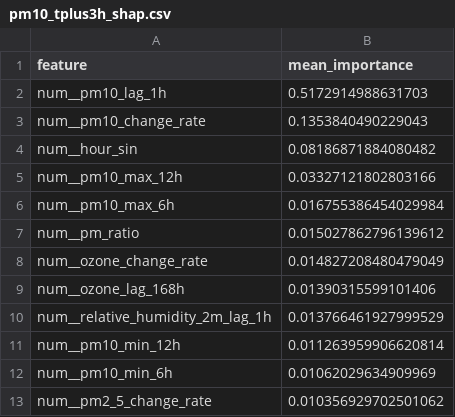
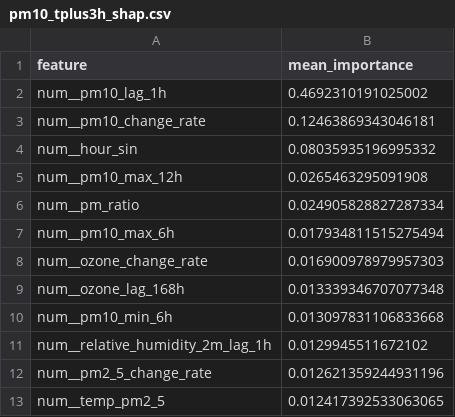
Before and after one commit to ByteCraftByLaiba/aqi-prediction-system, a CSV file: models/shap/pm10_tplus3h_shap.csv, drawn as a sheet.

```diff
--- a/models/shap/pm10_tplus3h_shap.csv
+++ b/models/shap/pm10_tplus3h_shap.csv
@@ -1,13 +1,13 @@
 feature,mean_importance
-num__pm10_lag_1h,0.5172914988631703
-num__pm10_change_rate,0.1353840490229043
-num__hour_sin,0.08186871884080482
-num__pm10_max_12h,0.03327121802803166
-num__pm10_max_6h,0.016755386454029984
-num__pm_ratio,0.015027862796139612
-num__ozone_change_rate,0.014827208480479049
-num__ozone_lag_168h,0.01390315599101406
-num__relative_humidity_2m_lag_1h,0.013766461927999529
-num__pm10_min_12h,0.011263959906620814
-num__pm10_min_6h,0.01062029634909969
-num__pm2_5_change_rate,0.010356929702501062
+num__pm10_lag_1h,0.4692310191025002
+num__pm10_change_rate,0.12463869343046181
+num__hour_sin,0.08035935196995332
+num__pm10_max_12h,0.0265463295091908
+num__pm_ratio,0.024905828827287334
+num__pm10_max_6h,0.017934811515275494
+num__ozone_change_rate,0.016900978979957303
+num__ozone_lag_168h,0.013339346707077348
+num__pm10_min_6h,0.013097831106833668
+num__relative_humidity_2m_lag_1h,0.0129945511672102
+num__pm2_5_change_rate,0.012621359244931196
+num__temp_pm2_5,0.012417392533063065
```
Also changed, not shown: models/shap/pm10_tplus6h_shap.csv, models/shap/pm2_5_tplus3h_shap.csv, 16 other files.
